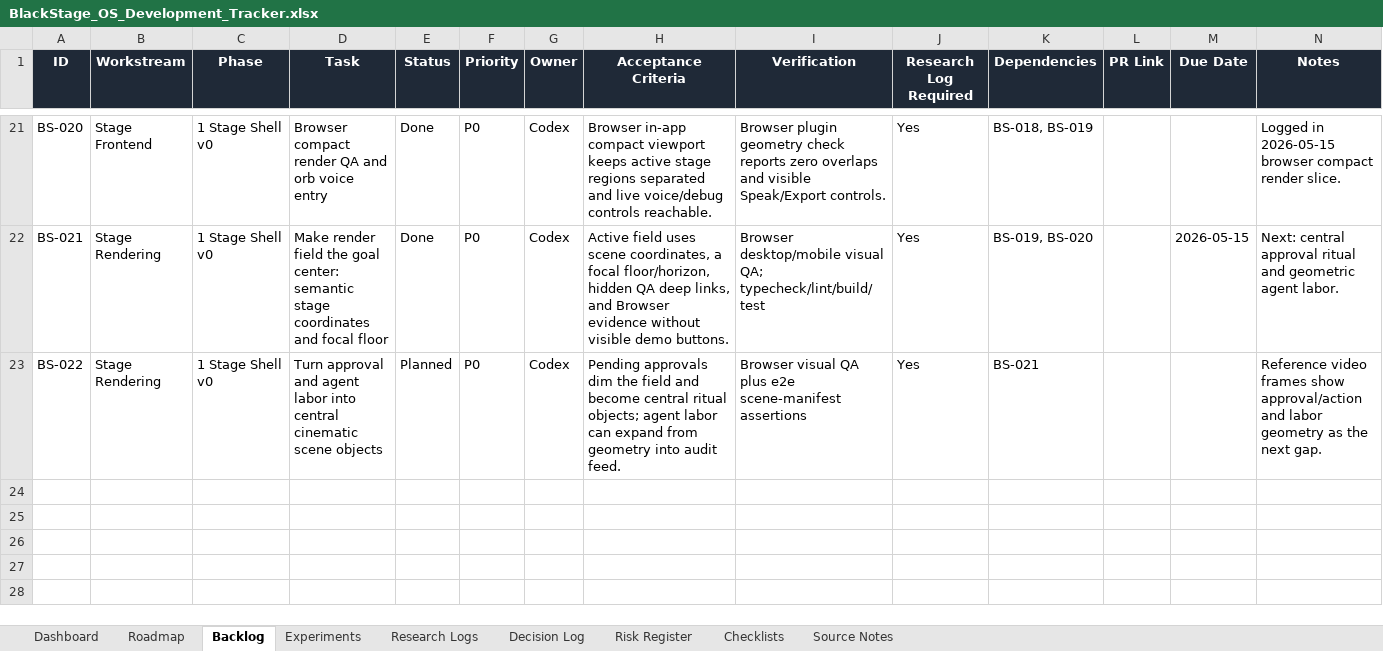
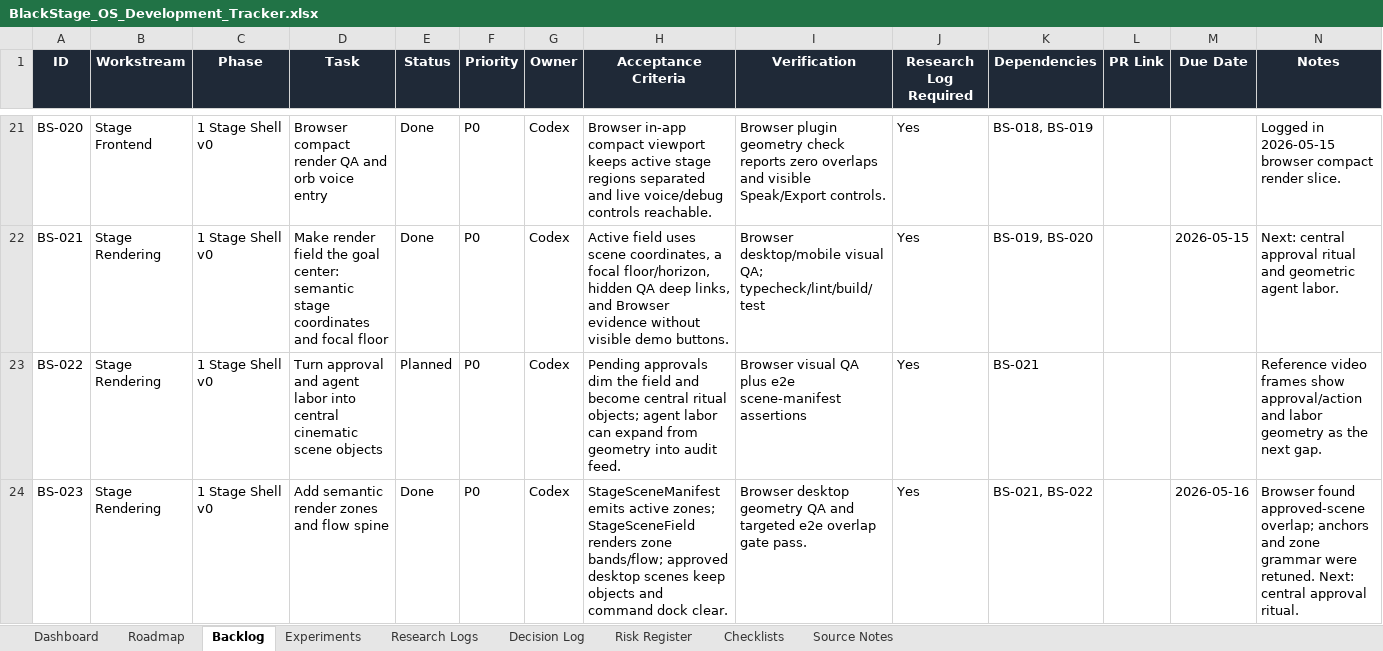
Before and after one commit to CheickDiakite-yikes/black-stage-os, an Excel workbook: BlackStage_OS_Development_Tracker.xlsx, sheet Backlog, drawn as a sheet; only a part is shown, gaps mark what is left out; values as stored, in another font and other column widths than the file's, no borders; conditional formats and table styles not drawn; the diff names each change by its address in the sheet, - before the commit and + after, or states it on an @@ line.

Commit message:
Add render field zone flow

```diff
--- a/BlackStage_OS_Development_Tracker.xlsx (sheet Backlog)
+++ b/BlackStage_OS_Development_Tracker.xlsx (sheet Backlog)
+row 24: BS-023 | Stage Rendering | 1 Stage Shell v0 | Add semantic render zones and flow spine | Done | P0 | Codex | StageSceneManifest emits active zones; StageSceneField renders zone bands/flow; approved desktop scenes keep objects and command dock clear. | Browser desktop geometry QA and targeted e2e overlap gate pass. | Yes | BS-021, BS-022 |  | 2026-05-16 | Browser found approved-scene overlap; anchors and zone grammar were retuned. Next: central approval ritual.
```
Also changed, not shown: sheet Research Logs, sheet Decision Log, 9 other files.
